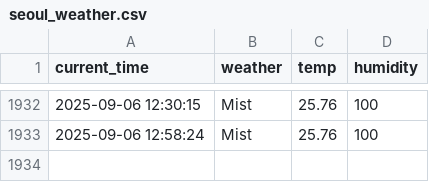
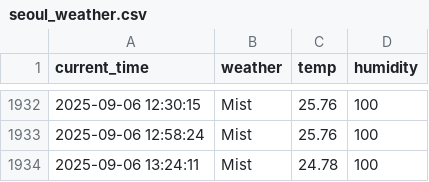
Before and after one commit to yhs1202/python_weather, a CSV file: seoul_weather.csv, drawn as a sheet; only a part is shown, gaps mark what is left out; the diff names each change by its address in the sheet, - before the commit and + after, or states it on an @@ line.

```diff
--- a/seoul_weather.csv
+++ b/seoul_weather.csv
+row 1934: 2025-09-06 13:24:11 | Mist | 24.78 | 100
```
